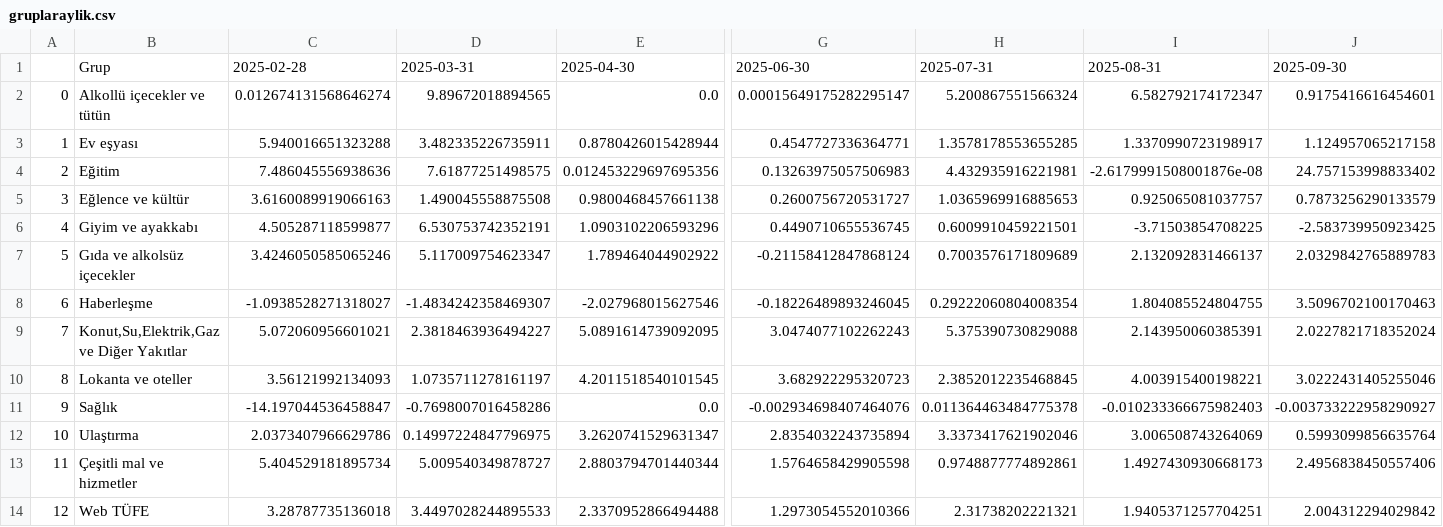
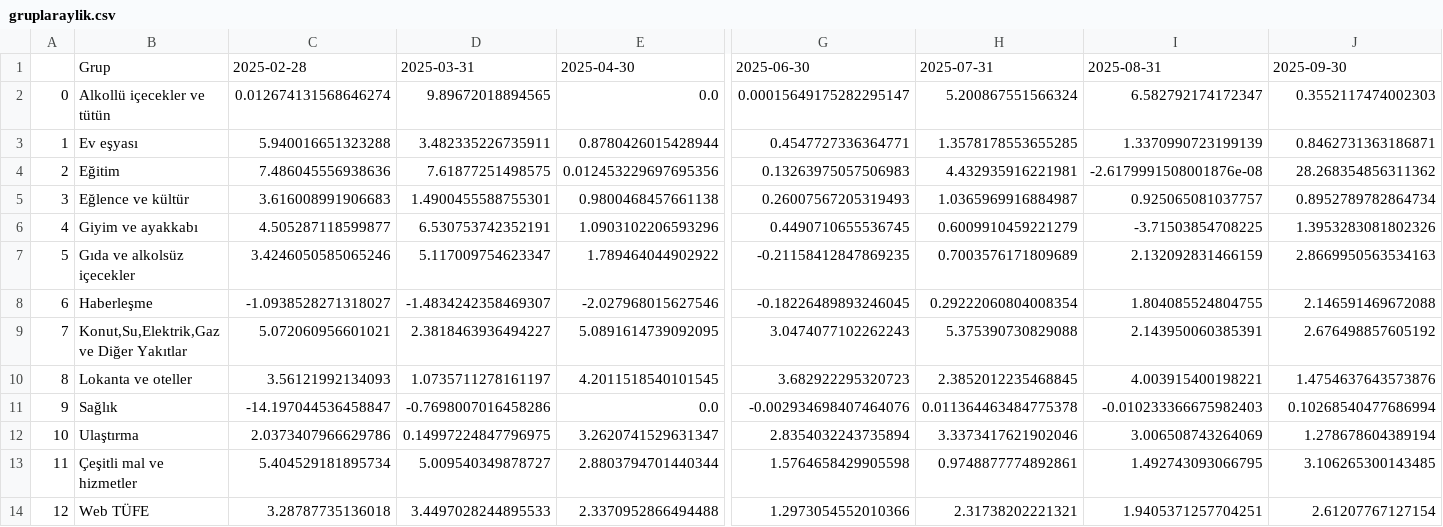
Before and after one commit to kaboya19/webtufedata, a CSV file: data/gruplaraylik.csv, drawn as a sheet; only a part is shown, gaps mark what is left out; the diff names each change by its address in the sheet, - before the commit and + after, or states it on an @@ line.

```diff
--- a/data/gruplaraylik.csv
+++ b/data/gruplaraylik.csv
-J2: 0.9175416616454601
+J2: 0.3552117474002303
-I3: 1.3370990723198917
+I3: 1.3370990723199139
-J3: 1.124957065217158
+J3: 0.8462731363186871
-J4: 24.757153998833402
+J4: 28.268354856311362
-C5: 3.6160089919066163
+C5: 3.616008991906683
-D5: 1.490045558875508
+D5: 1.4900455588755301
-G5: 0.2600756720531727
+G5: 0.26007567205319493
-H5: 1.0365969916885653
+H5: 1.0365969916884987
-J5: 0.7873256290133579
+J5: 0.8952789782864734
-H6: 0.6009910459221501
+H6: 0.6009910459221279
-J6: -2.583739950923425
+J6: 1.3953283081802326
-G7: -0.21158412847868124
+G7: -0.21158412847869235
-I7: 2.132092831466137
+I7: 2.132092831466159
-J7: 2.0329842765889783
+J7: 2.8669950563534163
-J8: 3.5096702100170463
+J8: 2.146591469672088
-J9: 2.0227821718352024
+J9: 2.676498857605192
-J10: 3.0222431405255046
+J10: 1.4754637643573876
-J11: -0.003733222958290927
+J11: 0.10268540477686994
-J12: 0.5993099856635764
+J12: 1.278678604389194
-I13: 1.4927430930668173
+I13: 1.492743093066795
-J13: 2.4956838450557406
+J13: 3.106265300143485
-J14: 2.004312294029842
+J14: 2.61207767127154
```
Also changed, not shown: data/gruplar_int.csv, data/harcamagruplarıaylik.csv, 6 other files.
